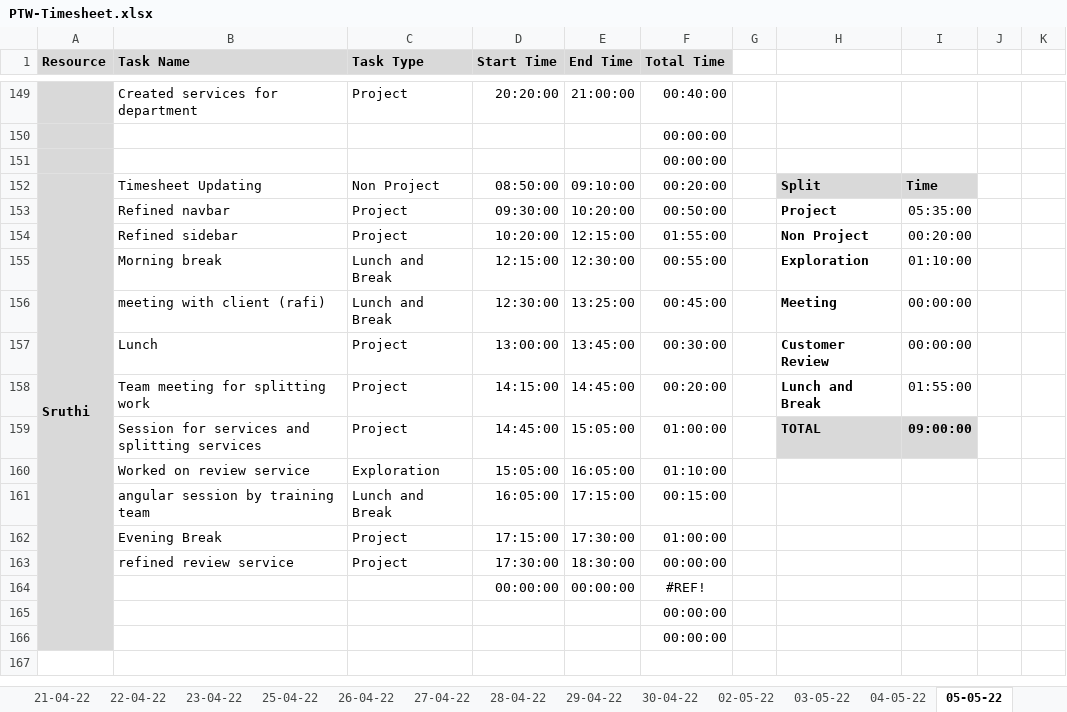
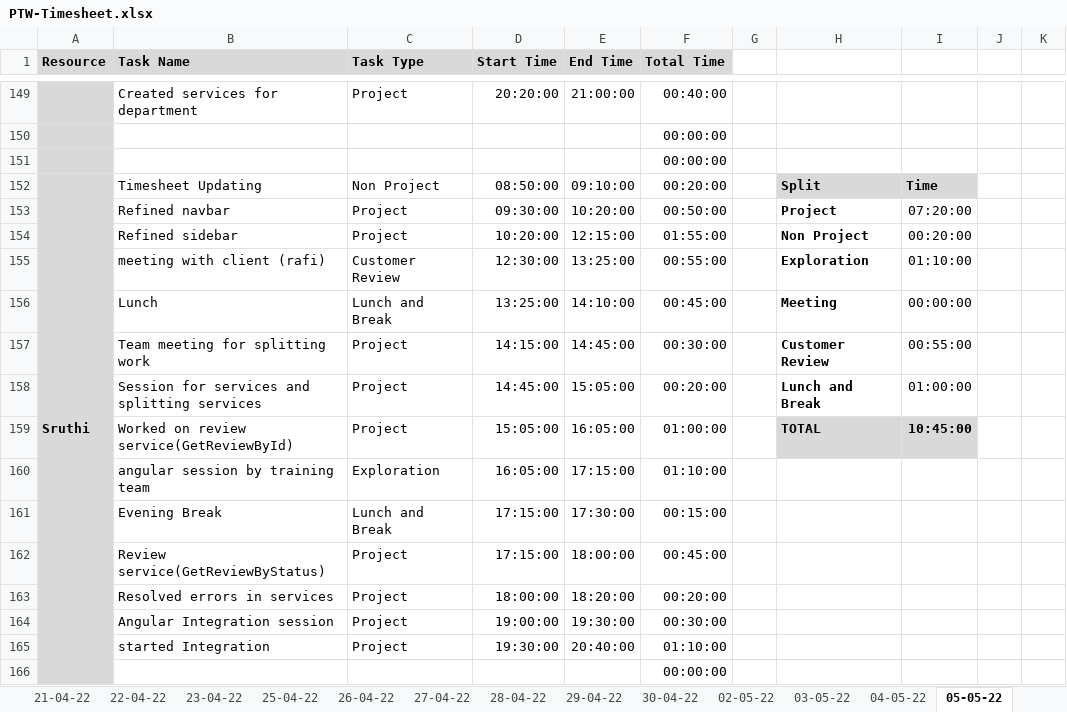
Before and after one commit to TEAM-EUPHORIA/TEAM-EUPHORIA-TMS, an Excel workbook: Process/Timesheet/PTW-Timesheet.xlsx, sheet 05-05-22, drawn as a sheet; only a part is shown, gaps mark what is left out; values as stored, in another font and other column widths than the file's, no borders; conditional formats not drawn; removed rows and columns are numbered as before the commit, all else as after; rows hold the shown columns only; the diff covers the shown part only; the diff names each change by its address in the sheet, - before the commit and + after, or states it on an @@ line.

Commit message:
Timesheet updated by Arul

```diff
--- a/Process/Timesheet/PTW-Timesheet.xlsx (sheet 05-05-22)
+++ b/Process/Timesheet/PTW-Timesheet.xlsx (sheet 05-05-22)
-I153: 05:35:00
+I153: 07:20:00
-B155 (Task Name): Morning break
+B155 (Task Name): meeting with client (rafi)
-C155 (Task Type): Lunch and Break
+C155 (Task Type): Customer Review
-D155 (Start Time): 12:15:00
+D155 (Start Time): 12:30:00
-E155 (End Time): 12:30:00
+E155 (End Time): 13:25:00
-B156 (Task Name): meeting with client (rafi)
+B156 (Task Name): Lunch
-D156 (Start Time): 12:30:00
+D156 (Start Time): 13:25:00
-E156 (End Time): 13:25:00
+E156 (End Time): 14:10:00
-row 157:  | Lunch | Project | 13:00:00 | 13:45:00 | 00:30:00 |  | Customer Review | 00:00:00
-F157 (Total Time): 00:20:00
+F157 (Total Time): 00:30:00
-H157: Lunch and Break
+H157: Customer Review
-I157: 01:55:00
+I157: 00:55:00
-F158 (Total Time): 01:00:00
+F158 (Total Time): 00:20:00
-H158: TOTAL
+H158: Lunch and Break
-H158:I158 fill: #D9D9D9
+H158:I158 fill: none
-I158: 09:00:00
+I158: 01:00:00
-I158 bold: on
+I158 bold: off
-row 160:  | Worked on review service | Exploration | 15:05:00 | 16:05:00 | 01:10:00
+row 159:  | Worked on review service(GetReviewById) | Project | 15:05:00 | 16:05:00 | 01:00:00 |  | TOTAL | 10:45:00
-C160 (Task Type): Lunch and Break
+C160 (Task Type): Exploration
-F160 (Total Time): 00:15:00
+F160 (Total Time): 01:10:00
-C161 (Task Type): Project
+C161 (Task Type): Lunch and Break
-F161 (Total Time): 01:00:00
+F161 (Total Time): 00:15:00
+row 162:  | Review service(GetReviewByStatus) | Project | 17:15:00 | 18:00:00 | 00:45:00
-B163 (Task Name): refined review service
+B163 (Task Name): Resolved errors in services
-D163 (Start Time): 17:30:00
+D163 (Start Time): 18:00:00
-E163 (End Time): 18:30:00
+E163 (End Time): 18:20:00
-F163 (Total Time): 00:00:00
+F163 (Total Time): 00:20:00
-row 164:  |  |  | 00:00:00 | 00:00:00 | #REF!
-row 165:  |  |  |  |  | 00:00:00
+row 164:  | Angular Integration session | Project | 19:00:00 | 19:30:00 | 00:30:00
+row 165:  | started Integration | Project | 19:30:00 | 20:40:00 | 01:10:00
```
Also changed, not shown: 1 added row, 1 removed row and 27 edited cells elsewhere in this sheet, formulas that keep their value.
